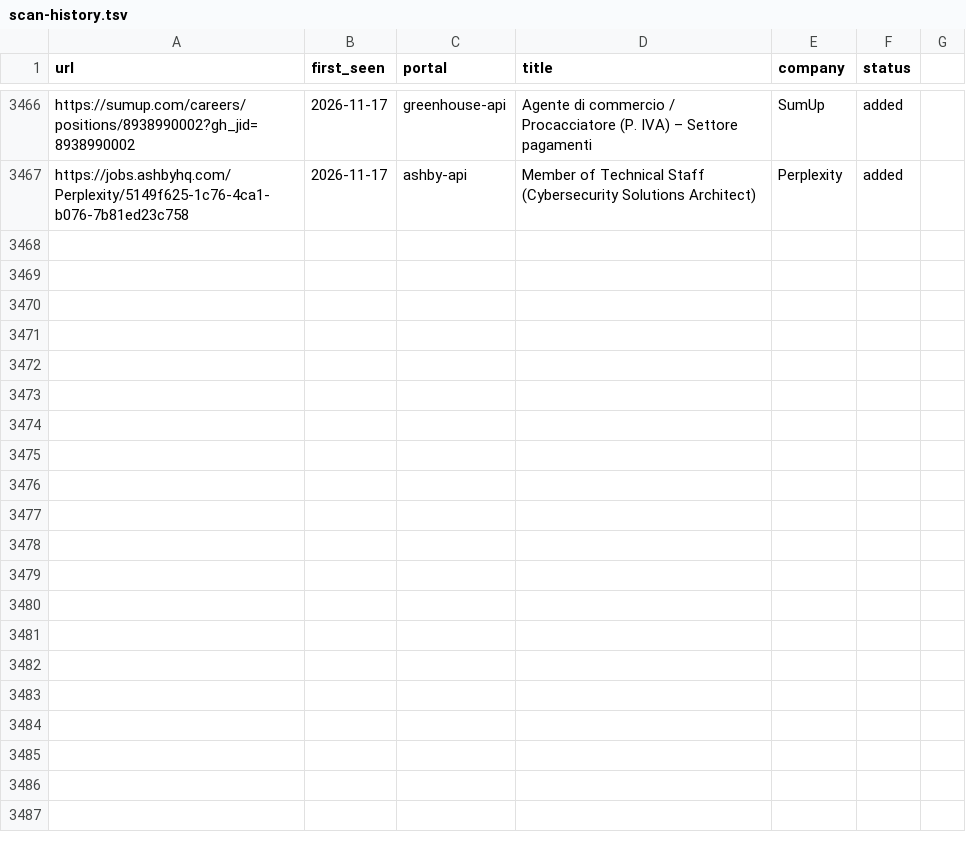
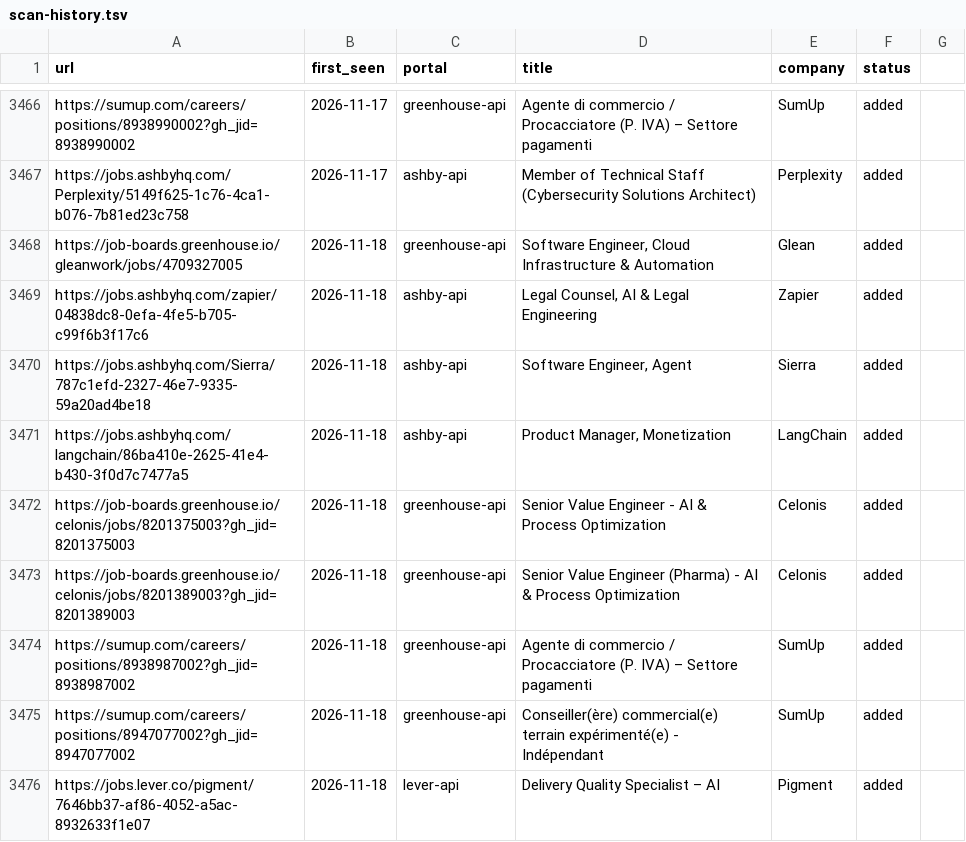
Before and after one commit to drapala/career-ops, a TSV file: data/scan-history.tsv, drawn as a sheet; only a part is shown, gaps mark what is left out.

```diff
--- a/data/scan-history.tsv
+++ b/data/scan-history.tsv
@@ -3467 +3467,10 @@ https://sumup.com/careers/positions/8938990002?gh_jid=8938990002	2026-11-17	gree
 https://jobs.ashbyhq.com/Perplexity/5149f625-1c76-4ca1-b076-7b81ed23c758	2026-11-17	ashby-api	Member of Technical Staff (Cybersecurity Solutions Architect)	Perplexity	added
+https://job-boards.greenhouse.io/gleanwork/jobs/4709327005	2026-11-18	greenhouse-api	Software Engineer, Cloud Infrastructure & Automation	Glean	added
+https://jobs.ashbyhq.com/zapier/04838dc8-0efa-4fe5-b705-c99f6b3f17c6	2026-11-18	ashby-api	Legal Counsel, AI & Legal Engineering	Zapier	added
+https://jobs.ashbyhq.com/Sierra/787c1efd-2327-46e7-9335-59a20ad4be18	2026-11-18	ashby-api	Software Engineer, Agent	Sierra	added
+https://jobs.ashbyhq.com/langchain/86ba410e-2625-41e4-b430-3f0d7c7477a5	2026-11-18	ashby-api	Product Manager, Monetization 	LangChain	added
+https://job-boards.greenhouse.io/celonis/jobs/8201375003?gh_jid=8201375003	2026-11-18	greenhouse-api	Senior Value Engineer - AI & Process Optimization	Celonis	added
+https://job-boards.greenhouse.io/celonis/jobs/8201389003?gh_jid=8201389003	2026-11-18	greenhouse-api	Senior Value Engineer (Pharma) - AI & Process Optimization	Celonis	added
+https://sumup.com/careers/positions/8938987002?gh_jid=8938987002	2026-11-18	greenhouse-api	Agente di commercio / Procacciatore (P. IVA) – Settore pagamenti	SumUp	added
+https://sumup.com/careers/positions/8947077002?gh_jid=8947077002	2026-11-18	greenhouse-api	Conseiller(ère) commercial(e) terrain expérimenté(e) - Indépendant 	SumUp	added
+https://jobs.lever.co/pigment/7646bb37-af86-4052-a5ac-8932633f1e07	2026-11-18	lever-api	Delivery Quality Specialist – AI	Pigment	added
```
Also changed, not shown: 1 other file.
